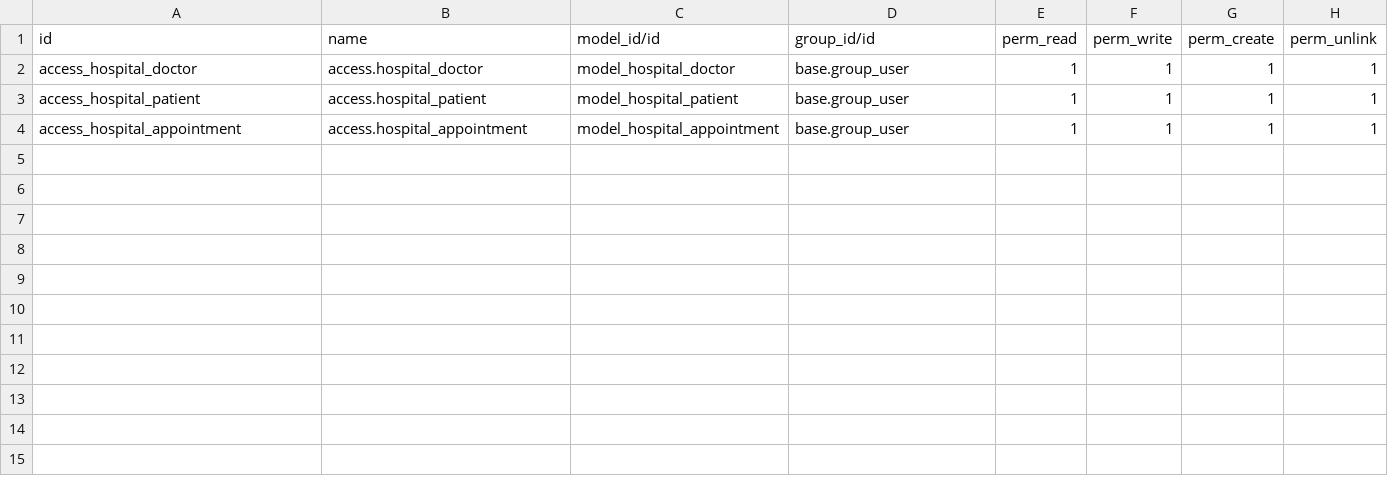
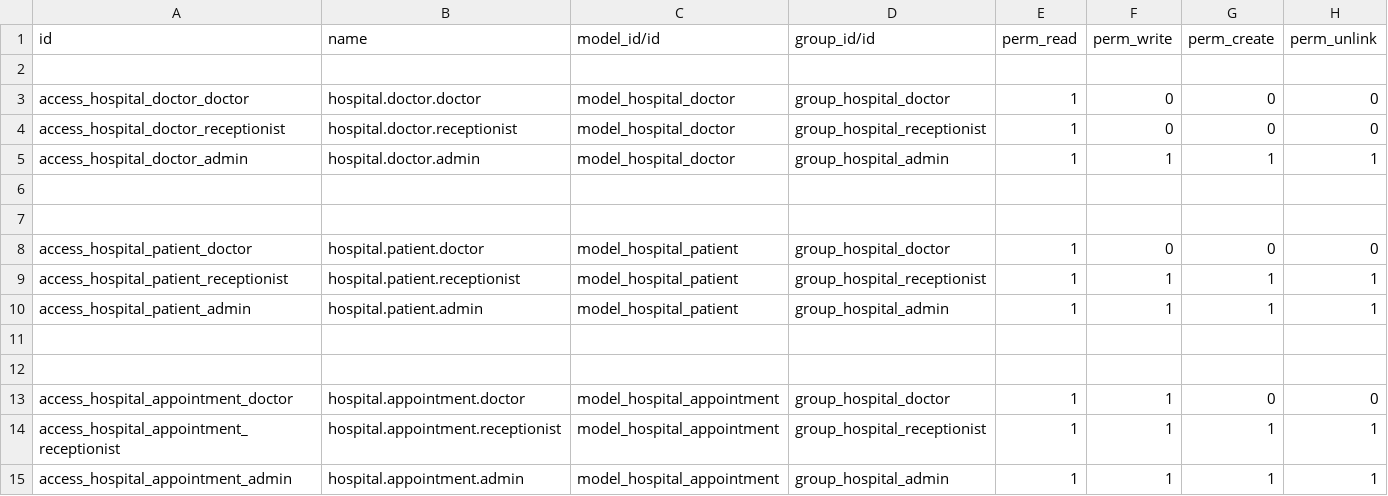
Before and after one commit to msashraf3/hospital_management, a CSV file: hospital_management/security/ir.model.access.csv, drawn as a sheet.

Commit message:
Added hospital user groups (Doctor, Receptionist, Admin) with per-group access rights

```diff
--- a/hospital_management/security/ir.model.access.csv
+++ b/hospital_management/security/ir.model.access.csv
@@ -1,4 +1,15 @@
 id,name,model_id/id,group_id/id,perm_read,perm_write,perm_create,perm_unlink
-access_hospital_doctor,access.hospital_doctor,model_hospital_doctor,base.group_user,1,1,1,1
-access_hospital_patient,access.hospital_patient,model_hospital_patient,base.group_user,1,1,1,1
-access_hospital_appointment,access.hospital_appointment,model_hospital_appointment,base.group_user,1,1,1,1
+
+access_hospital_doctor_doctor,hospital.doctor.doctor,model_hospital_doctor,group_hospital_doctor,1,0,0,0
+access_hospital_doctor_receptionist,hospital.doctor.receptionist,model_hospital_doctor,group_hospital_receptionist,1,0,0,0
+access_hospital_doctor_admin,hospital.doctor.admin,model_hospital_doctor,group_hospital_admin,1,1,1,1
+
+
+access_hospital_patient_doctor,hospital.patient.doctor,model_hospital_patient,group_hospital_doctor,1,0,0,0
+access_hospital_patient_receptionist,hospital.patient.receptionist,model_hospital_patient,group_hospital_receptionist,1,1,1,1
+access_hospital_patient_admin,hospital.patient.admin,model_hospital_patient,group_hospital_admin,1,1,1,1
+
+
+access_hospital_appointment_doctor,hospital.appointment.doctor,model_hospital_appointment,group_hospital_doctor,1,1,0,0
+access_hospital_appointment_receptionist,hospital.appointment.receptionist,model_hospital_appointment,group_hospital_receptionist,1,1,1,1
+access_hospital_appointment_admin,hospital.appointment.admin,model_hospital_appointment,group_hospital_admin,1,1,1,1
```
Also changed, not shown: 3 other files.
